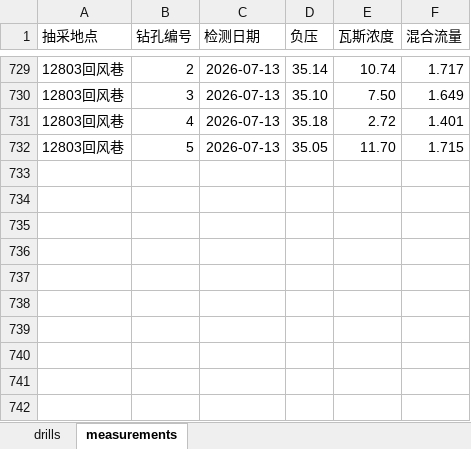
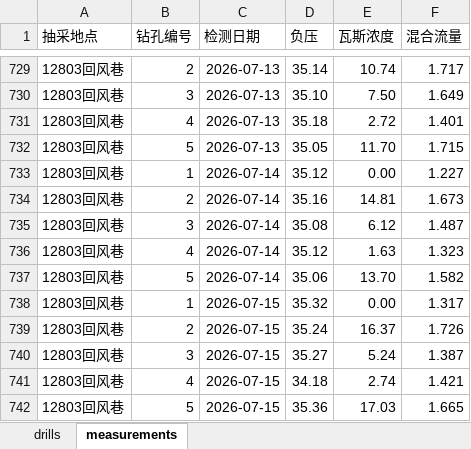
Before and after one commit to w23th/coal-mine-dashboard, an Excel workbook: data.xlsx, sheet measurements, drawn as a sheet; only a part is shown, gaps mark what is left out; values as stored, in another font and other column widths than the file's, no borders; the diff names each change by its address in the sheet, - before the commit and + after, or states it on an @@ line.

Commit message:
Add files via upload

```diff
--- a/data.xlsx (sheet measurements)
+++ b/data.xlsx (sheet measurements)
+row 733: 12803回风巷 | 1 | 2026-07-14 | 35.12 | 0.00 | 1.227
+row 734: 12803回风巷 | 2 | 2026-07-14 | 35.16 | 14.81 | 1.673
+row 735: 12803回风巷 | 3 | 2026-07-14 | 35.08 | 6.12 | 1.487
+row 736: 12803回风巷 | 4 | 2026-07-14 | 35.12 | 1.63 | 1.323
+row 737: 12803回风巷 | 5 | 2026-07-14 | 35.06 | 13.70 | 1.582
+row 738: 12803回风巷 | 1 | 2026-07-15 | 35.32 | 0.00 | 1.317
+row 739: 12803回风巷 | 2 | 2026-07-15 | 35.24 | 16.37 | 1.726
+row 740: 12803回风巷 | 3 | 2026-07-15 | 35.27 | 5.24 | 1.387
+row 741: 12803回风巷 | 4 | 2026-07-15 | 34.18 | 2.74 | 1.421
+row 742: 12803回风巷 | 5 | 2026-07-15 | 35.36 | 17.03 | 1.665
```
